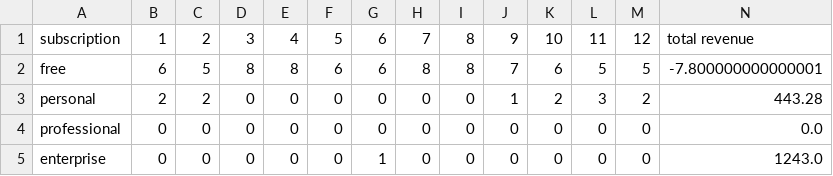
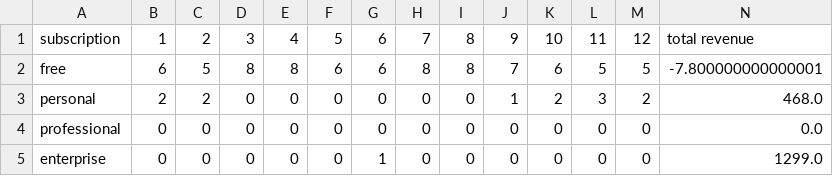
Before and after one commit to Vandise/masters-thesis, a CSV file: explore/forecast.csv, drawn as a sheet.

```diff
--- a/explore/forecast.csv
+++ b/explore/forecast.csv
@@ -2,4 +2,4 @@ subscription,1,2,3,4,5,6,7,8,9,10,11,12,total revenue
 free,6,5,8,8,6,6,8,8,7,6,5,5,-7.800000000000001
-personal,2,2,0,0,0,0,0,0,1,2,3,2,443.28
+personal,2,2,0,0,0,0,0,0,1,2,3,2,468.0
 professional,0,0,0,0,0,0,0,0,0,0,0,0,0.0
-enterprise,0,0,0,0,0,1,0,0,0,0,0,0,1243.0
+enterprise,0,0,0,0,0,1,0,0,0,0,0,0,1299.0
```
Also changed, not shown: 7 other files.
